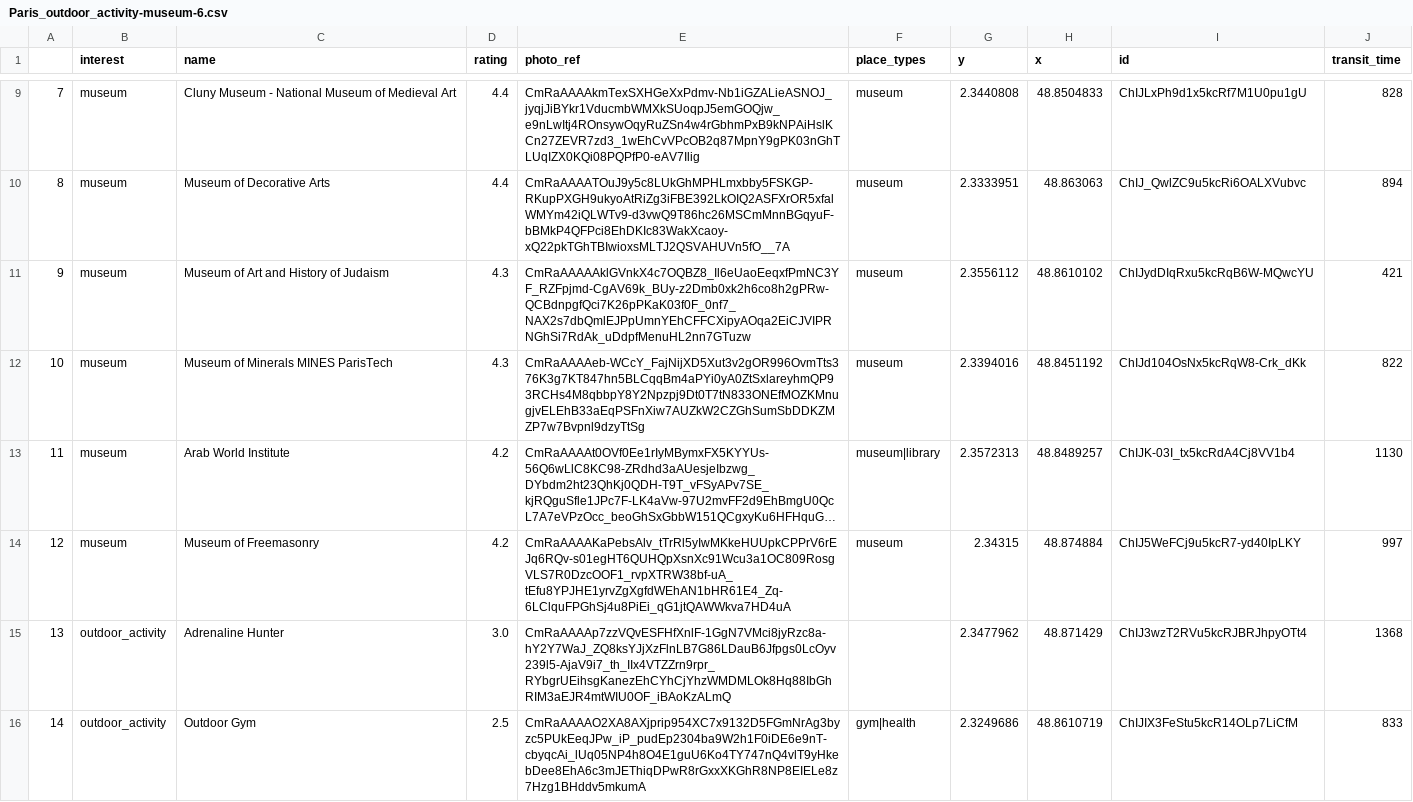
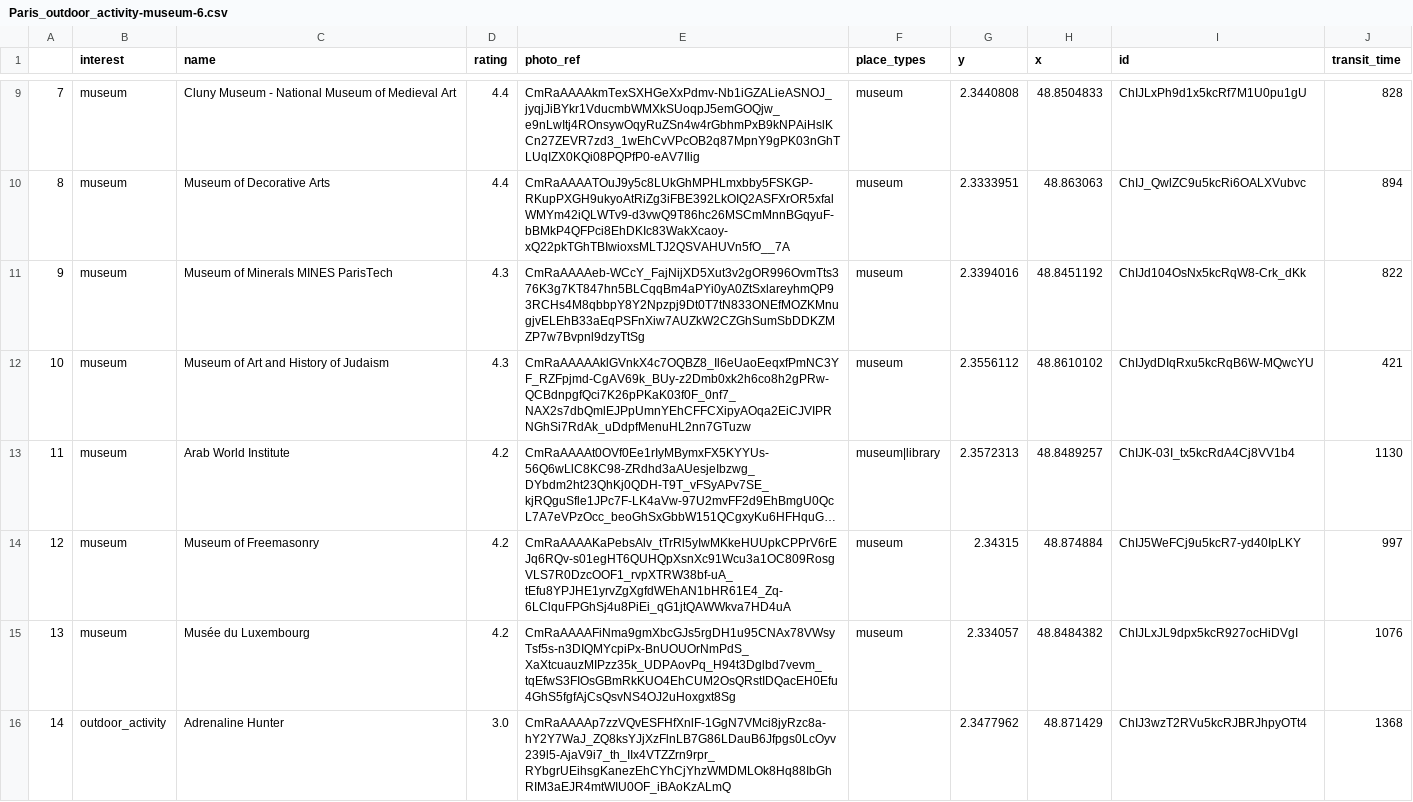
Before and after one commit to aliciawyy/tripplanner, a CSV file: output/Paris_outdoor_activity-museum-6.csv, drawn as a sheet; only a part is shown, gaps mark what is left out; long unchanged cells end in …; removed rows and columns are numbered as before the commit, all else as after; the diff names each change by its address in the sheet, - before the commit and + after, or states it on an @@ line.

```diff
--- a/output/Paris_outdoor_activity-museum-6.csv
+++ b/output/Paris_outdoor_activity-museum-6.csv
@@ row 12 moved to row 11: 9 @@
@@ column A renumbered between rows 12 and 16 @@
+row 15: 13 | museum | Musée du Luxembourg | 4.2 | CmRaAAAAFiNma9gmXbcGJs5rgDH1u95CNAx78VWsyTsf5s-n3DIQMYcpiPx-BnUOUOrNmPdS_XaXtcuauzMIPzz35k_UDPAovPq_H94t3Dglbd7vevm_tqEfwS3FIOsGBmRkKUO4EhCUM2OsQRstIDQacEH0Efu4GhS5fgfAjCsQsvNS4OJ2uHoxgxt8Sg | museum | 2.334057 | 48.8484382 | ChIJLxJL9dpx5kcR927ocHiDVgI | 1076
-row 16: 14 | outdoor_activity | Outdoor Gym | 2.5 | CmRaAAAAO2XA8AXjprip954XC7x9132D5FGmNrAg3byzc5PUkEeqJPw_iP_pudEp2304ba9W2h1F0iDE6e9nT-cbyqcAi_lUq05NP4h8O4E1guU6Ko4TY747nQ4vlT9yHkebDee8EhA6c3mJEThiqDPwR8rGxxXKGhR8NP8EIELe8z7Hzg1BHddv5mkumA | gym|health | 2.3249686 | 48.8610719 | ChIJIX3FeStu5kcR14OLp7LiCfM | 833
```
Also changed, not shown: output/Paris_outdoor_activity-museum-4.csv, output/dist-Paris_outdoor_activity-museum-4.csv, 6 other files.
